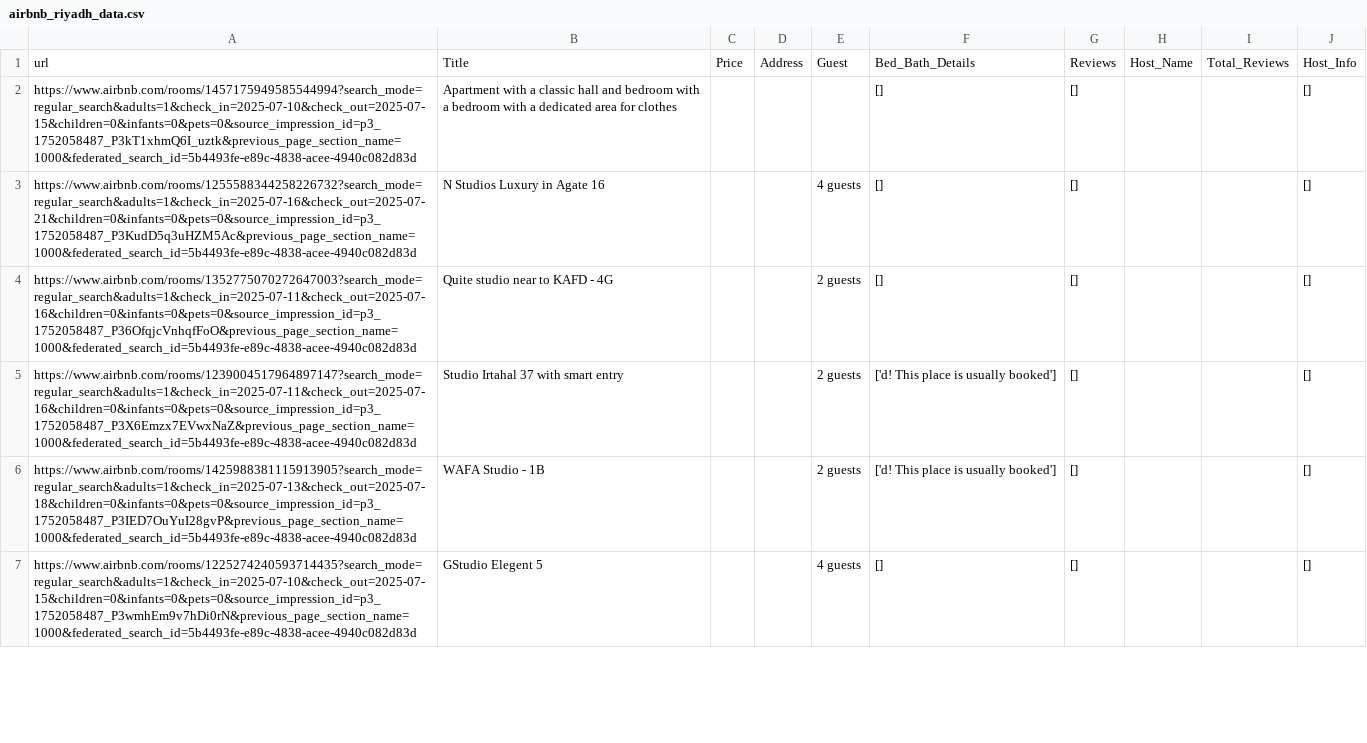
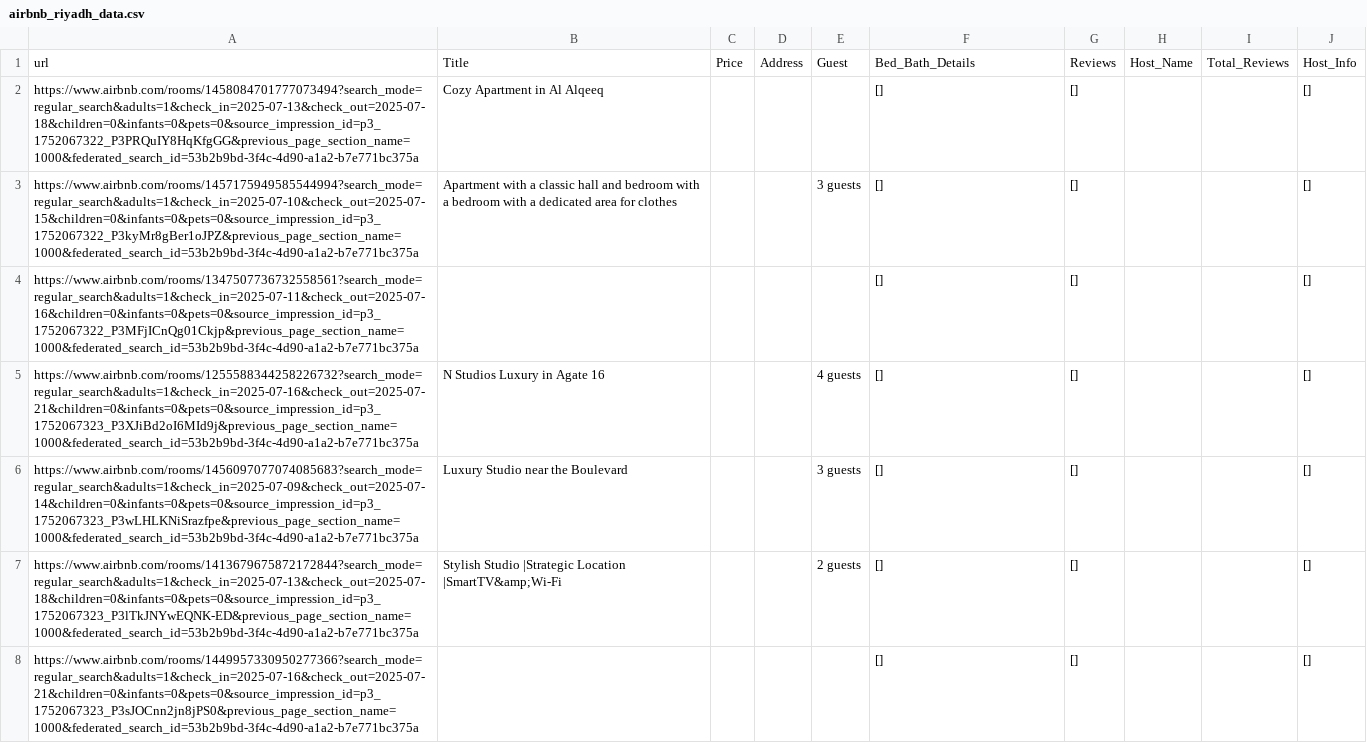
Before and after one commit to AliJack20/Property-Scraper, a CSV file: airbnb_riyadh_data.csv, drawn as a sheet; only a part is shown; the diff covers the shown part only.

```diff
--- a/airbnb_riyadh_data.csv
+++ b/airbnb_riyadh_data.csv
@@ -1,7 +1,8 @@
 url,Title,Price,Address,Guest,Bed_Bath_Details,Reviews,Host_Name,Total_Reviews,Host_Info
-https://www.airbnb.com/rooms/1457175949585544994?search_mode=regular_search&adults=1&check_in=2025-07-10&check_out=2025-07-15&children=0&infants=0&pets=0&source_impression_id=p3_1752058487_P3kT1xhmQ6I_uztk&previous_page_section_name=1000&federated_search_id=5b4493fe-e89c-4838-acee-4940c082d83d,Apartment with a classic hall and bedroom with a bedroom with a dedicated area for clothes,,,,[],[],,,[]
-https://www.airbnb.com/rooms/1255588344258226732?search_mode=regular_search&adults=1&check_in=2025-07-16&check_out=2025-07-21&children=0&infants=0&pets=0&source_impression_id=p3_1752058487_P3KudD5q3uHZM5Ac&previous_page_section_name=1000&federated_search_id=5b4493fe-e89c-4838-acee-4940c082d83d,N Studios Luxury in Agate 16,,,4 guests,[],[],,,[]
-https://www.airbnb.com/rooms/1352775070272647003?search_mode=regular_search&adults=1&check_in=2025-07-11&check_out=2025-07-16&children=0&infants=0&pets=0&source_impression_id=p3_1752058487_P36OfqjcVnhqfFoO&previous_page_section_name=1000&federated_search_id=5b4493fe-e89c-4838-acee-4940c082d83d,Quite studio near to KAFD - 4G,,,2 guests,[],[],,,[]
-https://www.airbnb.com/rooms/1239004517964897147?search_mode=regular_search&adults=1&check_in=2025-07-11&check_out=2025-07-16&children=0&infants=0&pets=0&source_impression_id=p3_1752058487_P3X6Emzx7EVwxNaZ&previous_page_section_name=1000&federated_search_id=5b4493fe-e89c-4838-acee-4940c082d83d,Studio Irtahal 37 with smart entry,,,2 guests,['d! This place is usually booked'],[],,,[]
-https://www.airbnb.com/rooms/1425988381115913905?search_mode=regular_search&adults=1&check_in=2025-07-13&check_out=2025-07-18&children=0&infants=0&pets=0&source_impression_id=p3_1752058487_P3IED7OuYuI28gvP&previous_page_section_name=1000&federated_search_id=5b4493fe-e89c-4838-acee-4940c082d83d,WAFA Studio - 1B,,,2 guests,['d! This place is usually booked'],[],,,[]
-https://www.airbnb.com/rooms/1225274240593714435?search_mode=regular_search&adults=1&check_in=2025-07-10&check_out=2025-07-15&children=0&infants=0&pets=0&source_impression_id=p3_1752058487_P3wmhEm9v7hDi0rN&previous_page_section_name=1000&federated_search_id=5b4493fe-e89c-4838-acee-4940c082d83d,GStudio Elegent 5,,,4 guests,[],[],,,[]
+https://www.airbnb.com/rooms/1458084701777073494?search_mode=regular_search&adults=1&check_in=2025-07-13&check_out=2025-07-18&children=0&infants=0&pets=0&source_impression_id=p3_1752067322_P3PRQuIY8HqKfgGG&previous_page_section_name=1000&federated_search_id=53b2b9bd-3f4c-4d90-a1a2-b7e771bc375a,Cozy Apartment in Al Alqeeq,,,,[],[],,,[]
+https://www.airbnb.com/rooms/1457175949585544994?search_mode=regular_search&adults=1&check_in=2025-07-10&check_out=2025-07-15&children=0&infants=0&pets=0&source_impression_id=p3_1752067322_P3kyMr8gBer1oJPZ&previous_page_section_name=1000&federated_search_id=53b2b9bd-3f4c-4d90-a1a2-b7e771bc375a,Apartment with a classic hall and bedroom with a bedroom with a dedicated area for clothes,,,3 guests,[],[],,,[]
+https://www.airbnb.com/rooms/1347507736732558561?search_mode=regular_search&adults=1&check_in=2025-07-11&check_out=2025-07-16&children=0&infants=0&pets=0&source_impression_id=p3_1752067322_P3MFjICnQg01Ckjp&previous_page_section_name=1000&federated_search_id=53b2b9bd-3f4c-4d90-a1a2-b7e771bc375a,,,,,[],[],,,[]
+https://www.airbnb.com/rooms/1255588344258226732?search_mode=regular_search&adults=1&check_in=2025-07-16&check_out=2025-07-21&children=0&infants=0&pets=0&source_impression_id=p3_1752067323_P3XJiBd2oI6MId9j&previous_page_section_name=1000&federated_search_id=53b2b9bd-3f4c-4d90-a1a2-b7e771bc375a,N Studios Luxury in Agate 16,,,4 guests,[],[],,,[]
+https://www.airbnb.com/rooms/1456097077074085683?search_mode=regular_search&adults=1&check_in=2025-07-09&check_out=2025-07-14&children=0&infants=0&pets=0&source_impression_id=p3_1752067323_P3wLHLKNiSrazfpe&previous_page_section_name=1000&federated_search_id=53b2b9bd-3f4c-4d90-a1a2-b7e771bc375a,Luxury Studio near the Boulevard,,,3 guests,[],[],,,[]
+https://www.airbnb.com/rooms/1413679675872172844?search_mode=regular_search&adults=1&check_in=2025-07-13&check_out=2025-07-18&children=0&infants=0&pets=0&source_impression_id=p3_1752067323_P3lTkJNYwEQNK-ED&previous_page_section_name=1000&federated_search_id=53b2b9bd-3f4c-4d90-a1a2-b7e771bc375a,Stylish Studio |Strategic Location |SmartTV&amp;Wi-Fi,,,2 guests,[],[],,,[]
+https://www.airbnb.com/rooms/1449957330950277366?search_mode=regular_search&adults=1&check_in=2025-07-16&check_out=2025-07-21&children=0&infants=0&pets=0&source_impression_id=p3_1752067323_P3sJOCnn2jn8jPS0&previous_page_section_name=1000&federated_search_id=53b2b9bd-3f4c-4d90-a1a2-b7e771bc375a,,,,,[],[],,,[]
```
Also changed, not shown: 2 added rows, 3 removed rows and 24 edited cells elsewhere in this file, 1 other file.
